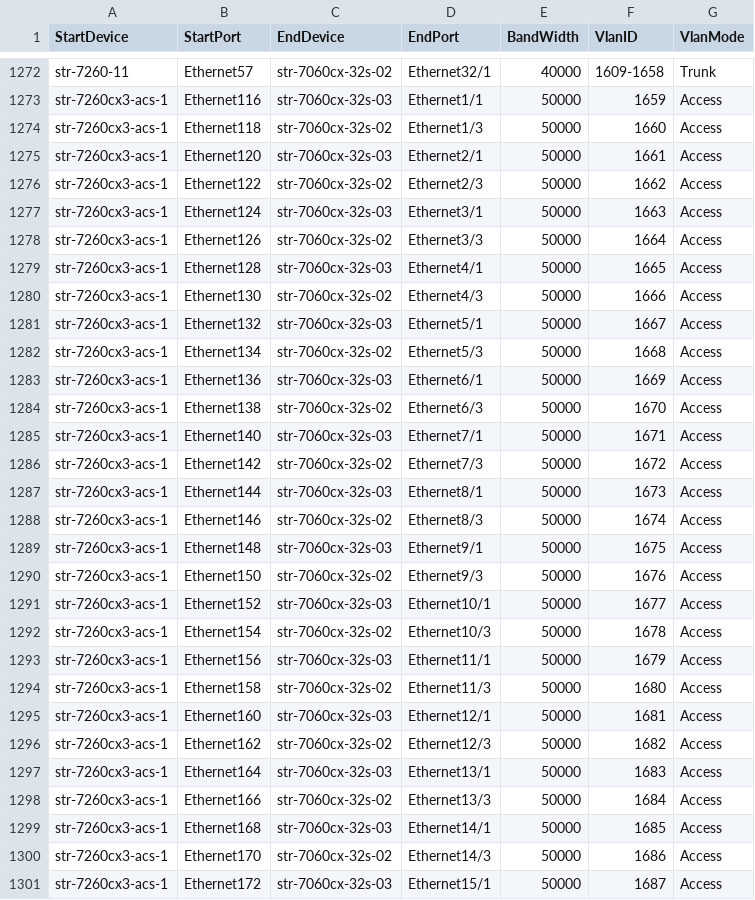
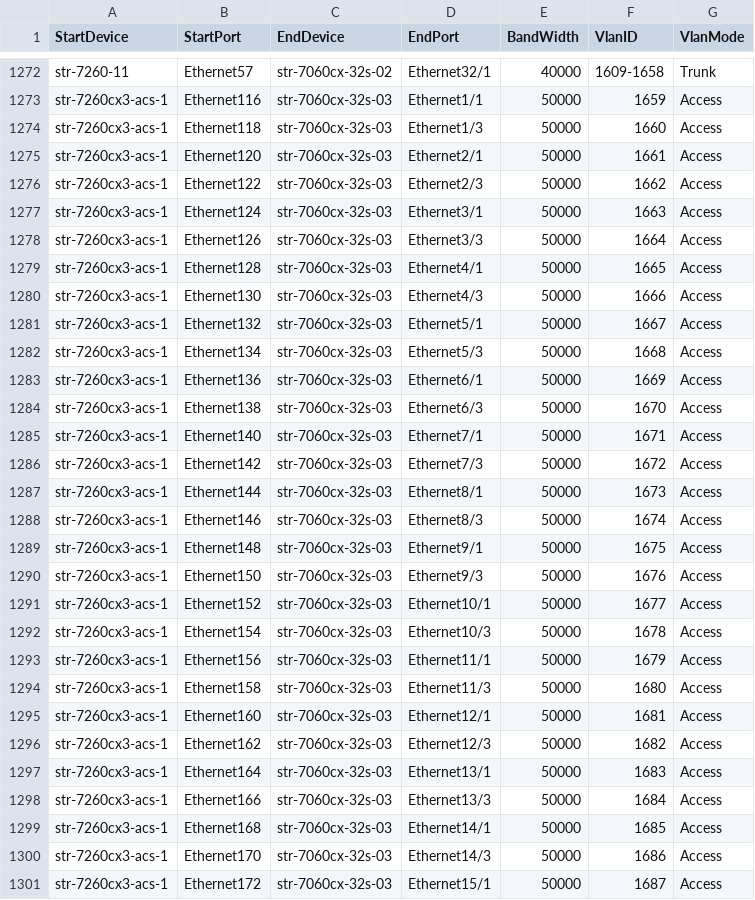
Before and after one commit to neethajohn/sonic-mgmt, a CSV file: ansible/files/sonic_str_links.csv, drawn as a sheet; only a part is shown, gaps mark what is left out; the diff covers the shown part only.

Commit message:
Merged PR 755393: [starlab device links] fix link issue
[starlab device links] fix link issue

Some ports were mistakenly pointed to wrong fanout swtich.

Signed-off-by: Ying Xie <ying.xie@microsoft.com>

```diff
--- a/ansible/files/sonic_str_links.csv
+++ b/ansible/files/sonic_str_links.csv
@@ -1273,29 +1273,29 @@ str-7260-11,Ethernet57,str-7060cx-32s-02,Ethernet32/1,40000,1609-1658,Trunk
 str-7260cx3-acs-1,Ethernet116,str-7060cx-32s-03,Ethernet1/1,50000,1659,Access
-str-7260cx3-acs-1,Ethernet118,str-7060cx-32s-02,Ethernet1/3,50000,1660,Access
+str-7260cx3-acs-1,Ethernet118,str-7060cx-32s-03,Ethernet1/3,50000,1660,Access
 str-7260cx3-acs-1,Ethernet120,str-7060cx-32s-03,Ethernet2/1,50000,1661,Access
-str-7260cx3-acs-1,Ethernet122,str-7060cx-32s-02,Ethernet2/3,50000,1662,Access
+str-7260cx3-acs-1,Ethernet122,str-7060cx-32s-03,Ethernet2/3,50000,1662,Access
 str-7260cx3-acs-1,Ethernet124,str-7060cx-32s-03,Ethernet3/1,50000,1663,Access
-str-7260cx3-acs-1,Ethernet126,str-7060cx-32s-02,Ethernet3/3,50000,1664,Access
+str-7260cx3-acs-1,Ethernet126,str-7060cx-32s-03,Ethernet3/3,50000,1664,Access
 str-7260cx3-acs-1,Ethernet128,str-7060cx-32s-03,Ethernet4/1,50000,1665,Access
-str-7260cx3-acs-1,Ethernet130,str-7060cx-32s-02,Ethernet4/3,50000,1666,Access
+str-7260cx3-acs-1,Ethernet130,str-7060cx-32s-03,Ethernet4/3,50000,1666,Access
 str-7260cx3-acs-1,Ethernet132,str-7060cx-32s-03,Ethernet5/1,50000,1667,Access
-str-7260cx3-acs-1,Ethernet134,str-7060cx-32s-02,Ethernet5/3,50000,1668,Access
+str-7260cx3-acs-1,Ethernet134,str-7060cx-32s-03,Ethernet5/3,50000,1668,Access
 str-7260cx3-acs-1,Ethernet136,str-7060cx-32s-03,Ethernet6/1,50000,1669,Access
-str-7260cx3-acs-1,Ethernet138,str-7060cx-32s-02,Ethernet6/3,50000,1670,Access
+str-7260cx3-acs-1,Ethernet138,str-7060cx-32s-03,Ethernet6/3,50000,1670,Access
 str-7260cx3-acs-1,Ethernet140,str-7060cx-32s-03,Ethernet7/1,50000,1671,Access
-str-7260cx3-acs-1,Ethernet142,str-7060cx-32s-02,Ethernet7/3,50000,1672,Access
+str-7260cx3-acs-1,Ethernet142,str-7060cx-32s-03,Ethernet7/3,50000,1672,Access
 str-7260cx3-acs-1,Ethernet144,str-7060cx-32s-03,Ethernet8/1,50000,1673,Access
-str-7260cx3-acs-1,Ethernet146,str-7060cx-32s-02,Ethernet8/3,50000,1674,Access
+str-7260cx3-acs-1,Ethernet146,str-7060cx-32s-03,Ethernet8/3,50000,1674,Access
 str-7260cx3-acs-1,Ethernet148,str-7060cx-32s-03,Ethernet9/1,50000,1675,Access
-str-7260cx3-acs-1,Ethernet150,str-7060cx-32s-02,Ethernet9/3,50000,1676,Access
+str-7260cx3-acs-1,Ethernet150,str-7060cx-32s-03,Ethernet9/3,50000,1676,Access
 str-7260cx3-acs-1,Ethernet152,str-7060cx-32s-03,Ethernet10/1,50000,1677,Access
-str-7260cx3-acs-1,Ethernet154,str-7060cx-32s-02,Ethernet10/3,50000,1678,Access
+str-7260cx3-acs-1,Ethernet154,str-7060cx-32s-03,Ethernet10/3,50000,1678,Access
 str-7260cx3-acs-1,Ethernet156,str-7060cx-32s-03,Ethernet11/1,50000,1679,Access
-str-7260cx3-acs-1,Ethernet158,str-7060cx-32s-02,Ethernet11/3,50000,1680,Access
+str-7260cx3-acs-1,Ethernet158,str-7060cx-32s-03,Ethernet11/3,50000,1680,Access
 str-7260cx3-acs-1,Ethernet160,str-7060cx-32s-03,Ethernet12/1,50000,1681,Access
-str-7260cx3-acs-1,Ethernet162,str-7060cx-32s-02,Ethernet12/3,50000,1682,Access
+str-7260cx3-acs-1,Ethernet162,str-7060cx-32s-03,Ethernet12/3,50000,1682,Access
 str-7260cx3-acs-1,Ethernet164,str-7060cx-32s-03,Ethernet13/1,50000,1683,Access
-str-7260cx3-acs-1,Ethernet166,str-7060cx-32s-02,Ethernet13/3,50000,1684,Access
+str-7260cx3-acs-1,Ethernet166,str-7060cx-32s-03,Ethernet13/3,50000,1684,Access
 str-7260cx3-acs-1,Ethernet168,str-7060cx-32s-03,Ethernet14/1,50000,1685,Access
-str-7260cx3-acs-1,Ethernet170,str-7060cx-32s-02,Ethernet14/3,50000,1686,Access
+str-7260cx3-acs-1,Ethernet170,str-7060cx-32s-03,Ethernet14/3,50000,1686,Access
 str-7260cx3-acs-1,Ethernet172,str-7060cx-32s-03,Ethernet15/1,50000,1687,Access
```
Also changed, not shown: 21 edited cells elsewhere in this file, 1 other file.
